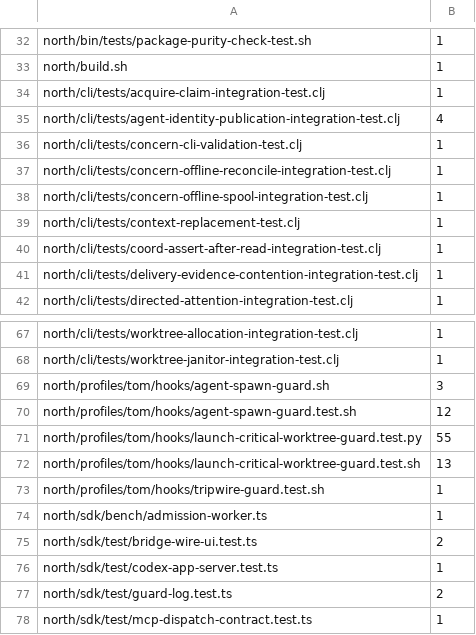
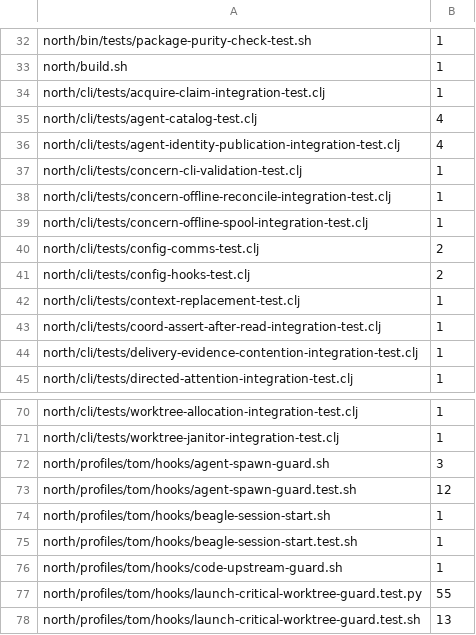
Before and after one commit to tompassarelli/firn, a TSV file: config/hardcoded-repo-paths.tsv, drawn as a sheet; only a part is shown, gaps mark what is left out; the shorter side is filled out with more unchanged rows.

Commit message:
Declare reviewed North repository path couplings

```diff
--- a/config/hardcoded-repo-paths.tsv
+++ b/config/hardcoded-repo-paths.tsv
@@ -34,2 +34,3 @@ north/build.sh	1
 north/cli/tests/acquire-claim-integration-test.clj	1
+north/cli/tests/agent-catalog-test.clj	4
 north/cli/tests/agent-identity-publication-integration-test.clj	4
@@ -38,2 +39,4 @@ north/cli/tests/concern-offline-reconcile-integration-test.clj	1
 north/cli/tests/concern-offline-spool-integration-test.clj	1
+north/cli/tests/config-comms-test.clj	2
+north/cli/tests/config-hooks-test.clj	2
 north/cli/tests/context-replacement-test.clj	1
@@ -70,2 +73,5 @@ north/profiles/tom/hooks/agent-spawn-guard.sh	3
 north/profiles/tom/hooks/agent-spawn-guard.test.sh	12
+north/profiles/tom/hooks/beagle-session-start.sh	1
+north/profiles/tom/hooks/beagle-session-start.test.sh	1
+north/profiles/tom/hooks/code-upstream-guard.sh	1
 north/profiles/tom/hooks/launch-critical-worktree-guard.test.py	55
```
